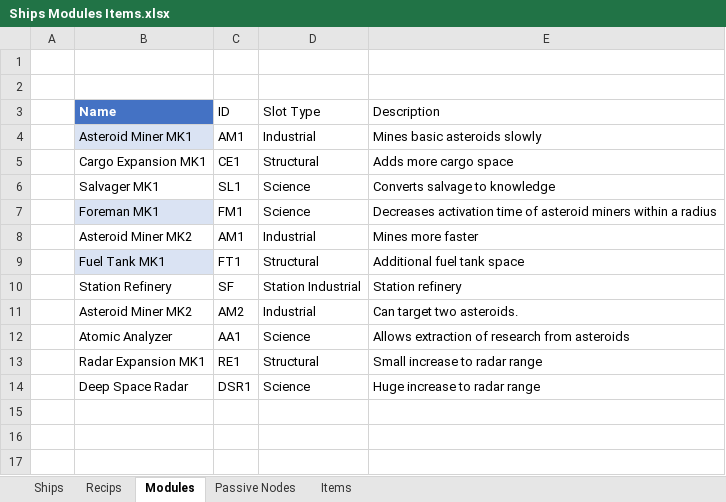
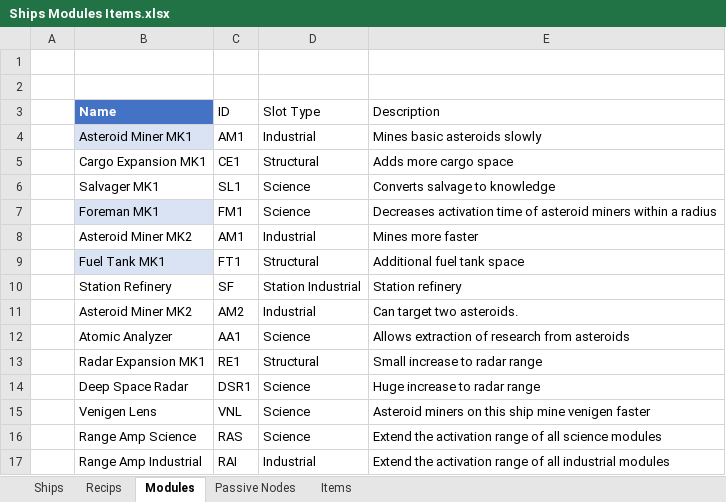
Before and after one commit to RyanRothweiler/SpaceUnknown, an Excel workbook: ProjectManagement/Ships Modules Items.xlsx, sheet Modules, drawn as a sheet; values as stored, in another font and other column widths than the file's, no borders; table styles not drawn; the diff names each change by its address in the sheet, - before the commit and + after, or states it on an @@ line.

```diff
--- a/ProjectManagement/Ships Modules Items.xlsx (sheet Modules)
+++ b/ProjectManagement/Ships Modules Items.xlsx (sheet Modules)
+row 15:  | Venigen Lens | VNL | Science | Asteroid miners on this ship mine venigen faster
+row 16:  | Range Amp Science | RAS | Science | Extend the activation range of all science modules
+row 17:  | Range Amp Industrial | RAI | Industrial | Extend the activation range of all industrial modules
```
Also changed, not shown: 11 other files.
